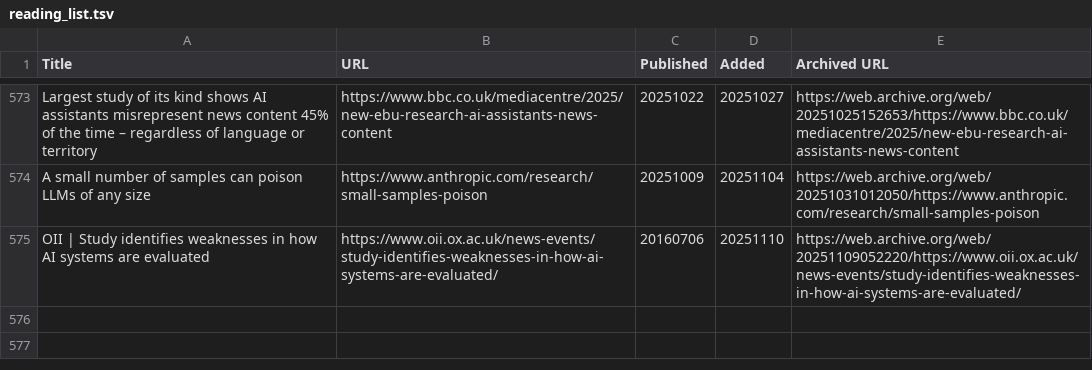
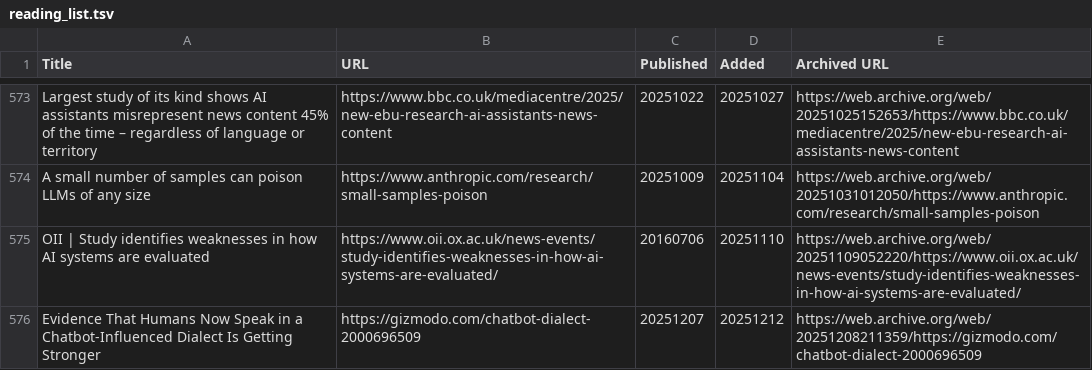
Before and after one commit to catlism/catlism.github.io, a TSV file: source/_static/reading_list.tsv, drawn as a sheet; only a part is shown, gaps mark what is left out.

Commit message:
catlism_bot: updated reading_list with 1 new item(s)

```diff
--- a/source/_static/reading_list.tsv
+++ b/source/_static/reading_list.tsv
@@ -575 +575,2 @@ A small number of samples can poison LLMs of any size	https://www.anthropic.com/
 OII | Study identifies weaknesses in how AI systems are evaluated 	https://www.oii.ox.ac.uk/news-events/study-identifies-weaknesses-in-how-ai-systems-are-evaluated/	20160706	20251110	https://web.archive.org/web/20251109052220/https://www.oii.ox.ac.uk/news-events/study-identifies-weaknesses-in-how-ai-systems-are-evaluated/
+Evidence That Humans Now Speak in a Chatbot-Influenced Dialect Is Getting Stronger	https://gizmodo.com/chatbot-dialect-2000696509	20251207	20251212	https://web.archive.org/web/20251208211359/https://gizmodo.com/chatbot-dialect-2000696509
```
Also changed, not shown: build/_static/reading_list.tsv, 6 other files.
